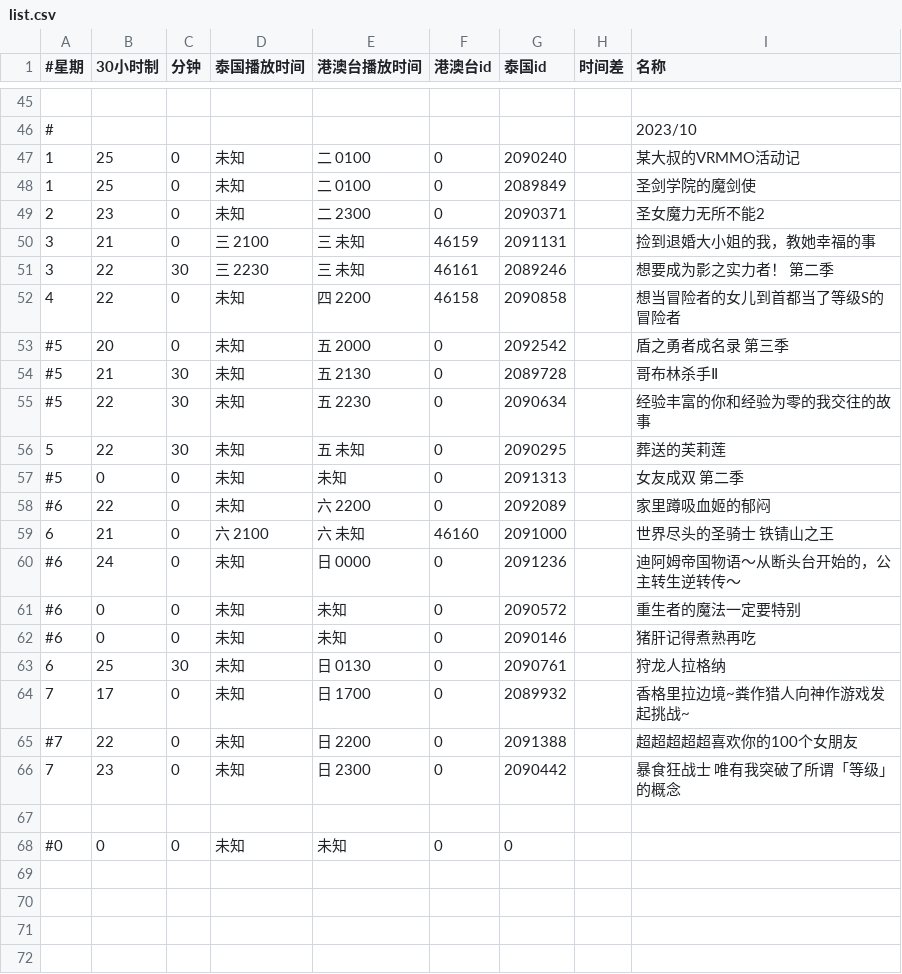
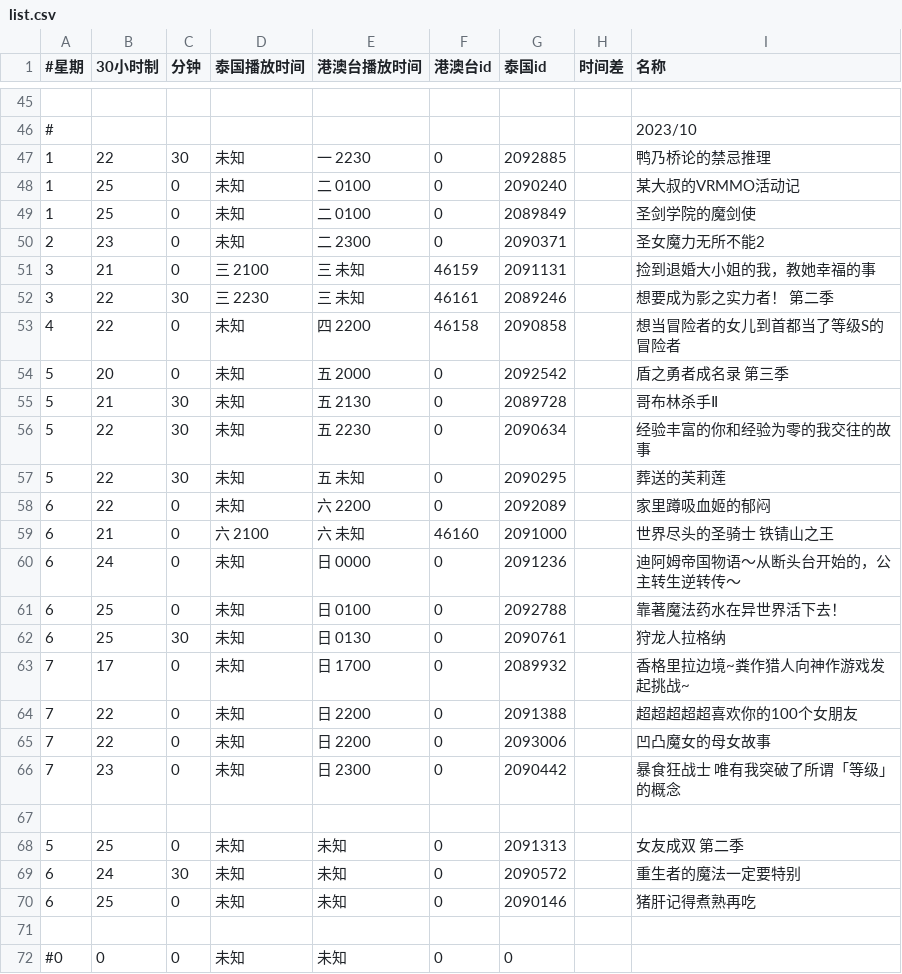
Before and after one commit to david082321/FurrySub, a CSV file: list.csv, drawn as a sheet; only a part is shown, gaps mark what is left out.

Commit message:
新番

```diff
--- a/list.csv
+++ b/list.csv
@@ -46,2 +46,3 @@
 #,,,,,,,,2023/10
+1,22,30,未知,一 2230,0,2092885,,鸭乃桥论的禁忌推理
 1,25,0,未知,二 0100,0,2090240,,某大叔的VRMMO活动记
@@ -52,16 +53,19 @@
 4,22,0,未知,四 2200,46158,2090858,,想当冒险者的女儿到首都当了等级S的冒险者
-#5,20,0,未知,五 2000,0,2092542,,盾之勇者成名录 第三季
-#5,21,30,未知,五 2130,0,2089728,,哥布林杀手Ⅱ
-#5,22,30,未知,五 2230,0,2090634,,经验丰富的你和经验为零的我交往的故事
+5,20,0,未知,五 2000,0,2092542,,盾之勇者成名录 第三季
+5,21,30,未知,五 2130,0,2089728,,哥布林杀手Ⅱ
+5,22,30,未知,五 2230,0,2090634,,经验丰富的你和经验为零的我交往的故事
 5,22,30,未知,五 未知,0,2090295,,葬送的芙莉莲
-#5,0,0,未知,未知,0,2091313,,女友成双 第二季
-#6,22,0,未知,六 2200,0,2092089,,家里蹲吸血姬的郁闷
+6,22,0,未知,六 2200,0,2092089,,家里蹲吸血姬的郁闷
 6,21,0,六 2100,六 未知,46160,2091000,,世界尽头的圣骑士 铁锖山之王
-#6,24,0,未知,日 0000,0,2091236,,迪阿姆帝国物语～从断头台开始的，公主转生逆转传～
-#6,0,0,未知,未知,0,2090572,,重生者的魔法一定要特别
-#6,0,0,未知,未知,0,2090146,,猪肝记得煮熟再吃
+6,24,0,未知,日 0000,0,2091236,,迪阿姆帝国物语～从断头台开始的，公主转生逆转传～
+6,25,0,未知,日 0100,0,2092788,,靠著魔法药水在异世界活下去！
 6,25,30,未知,日 0130,0,2090761,,狩龙人拉格纳
 7,17,0,未知,日 1700,0,2089932,,香格里拉边境~粪作猎人向神作游戏发起挑战~
-#7,22,0,未知,日 2200,0,2091388,,超超超超超喜欢你的100个女朋友
+7,22,0,未知,日 2200,0,2091388,,超超超超超喜欢你的100个女朋友
+7,22,0,未知,日 2200,0,2093006,,凹凸魔女的母女故事
 7,23,0,未知,日 2300,0,2090442,,暴食狂战士 唯有我突破了所谓「等级」的概念
+
+5,25,0,未知,未知,0,2091313,,女友成双 第二季
+6,24,30,未知,未知,0,2090572,,重生者的魔法一定要特别
+6,25,0,未知,未知,0,2090146,,猪肝记得煮熟再吃
 
```
